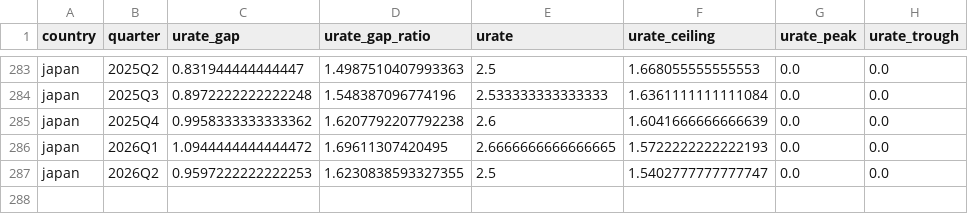
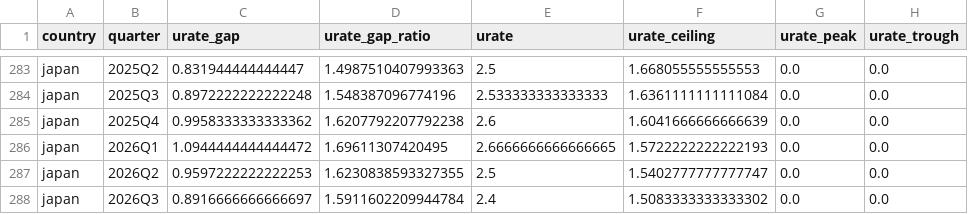
Before and after one commit to suahjl/dashboard-global-plucking, a CSV file: data-dashboard/plucking_ugap_quarterly_japan.csv, drawn as a sheet; only a part is shown, gaps mark what is left out; the diff names each change by its address in the sheet, - before the commit and + after, or states it on an @@ line.

```diff
--- a/data-dashboard/plucking_ugap_quarterly_japan.csv
+++ b/data-dashboard/plucking_ugap_quarterly_japan.csv
+row 288: japan | 2026Q3 | 0.8916666666666697 | 1.5911602209944784 | 2.4 | 1.5083333333333302 | 0.0 | 0.0
```
Also changed, not shown: data-dashboard/plucking_ugap_quarterly.csv, data-dashboard/plucking_ugap_quarterly_australia.csv, 15 other files.
